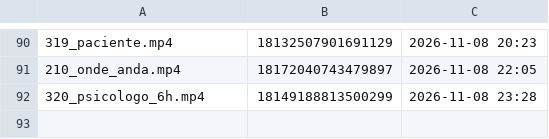
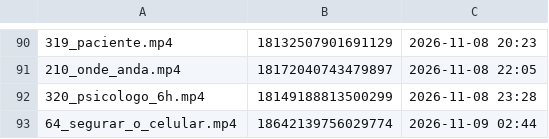
Before and after one commit to brindoapp/reels-teste, a TSV file: contas/leeleo/feitos.tsv, drawn as a sheet; only a part is shown, gaps mark what is left out.

Commit message:
postado 2026-11-09_0244

```diff
--- a/contas/leeleo/feitos.tsv
+++ b/contas/leeleo/feitos.tsv
@@ -92 +92,2 @@
 320_psicologo_6h.mp4	18149188813500299	2026-11-08 23:28
+64_segurar_o_celular.mp4	18642139756029774	2026-11-09 02:44
```
